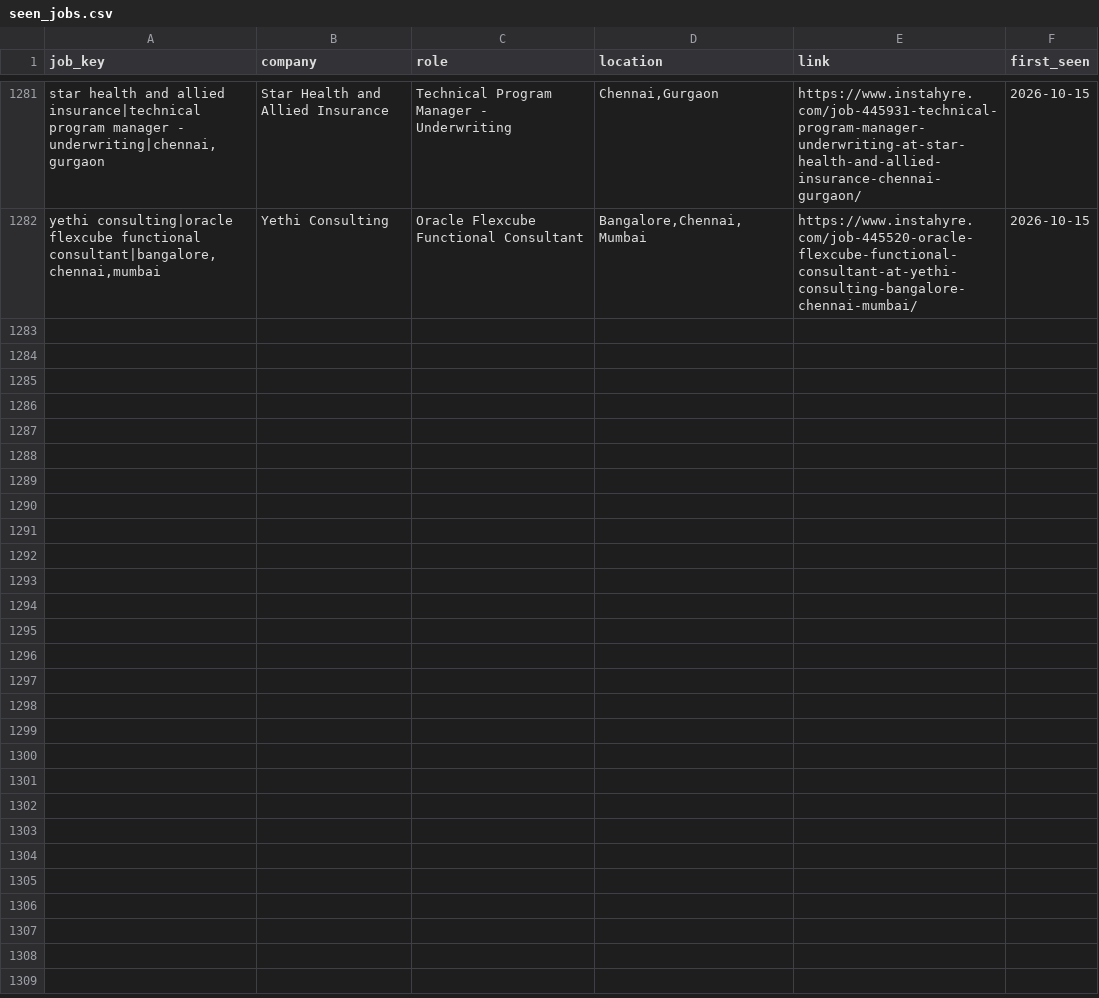
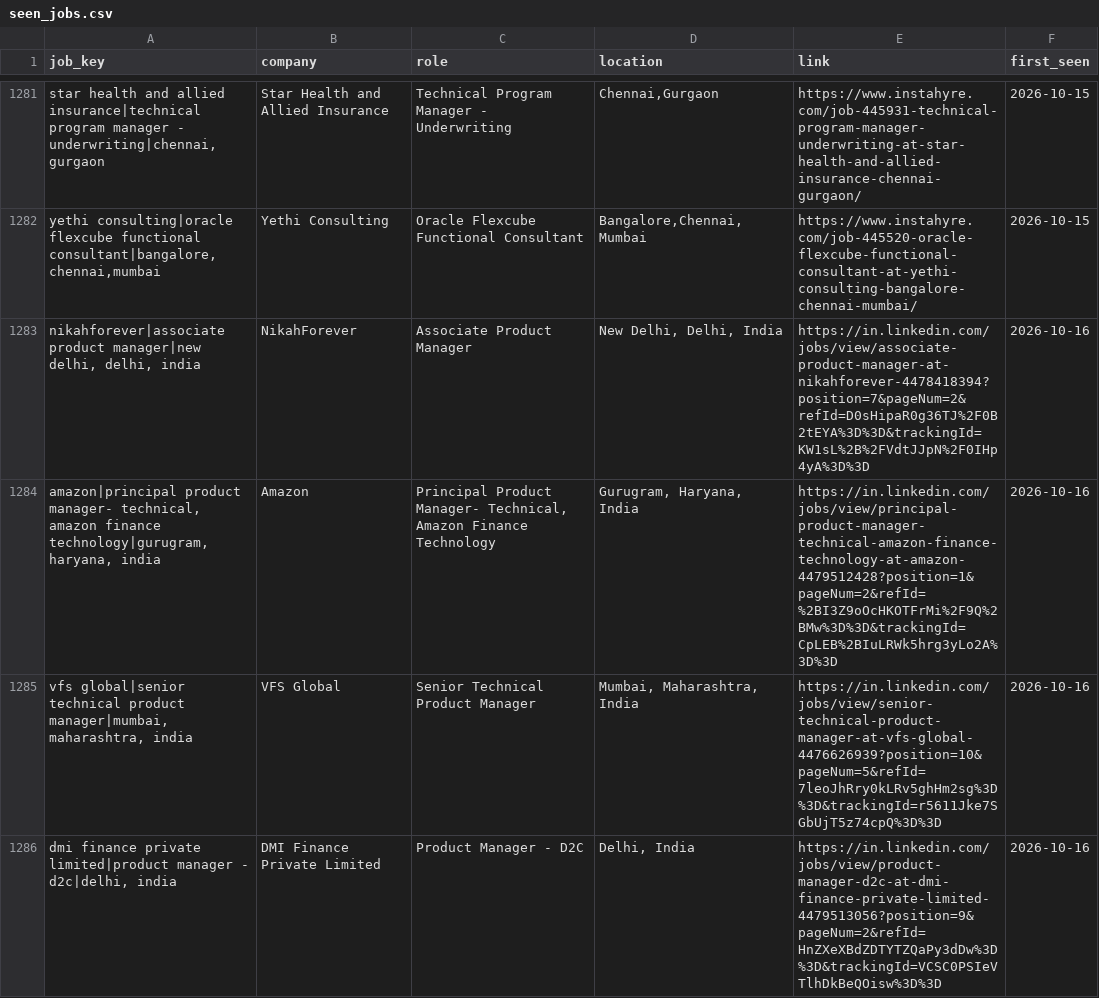
Before and after one commit to yamini1312singh/job-crawler, a CSV file: data/seen_jobs.csv, drawn as a sheet; only a part is shown, gaps mark what is left out; the diff covers the shown part only; the diff names each change by its address in the sheet, - before the commit and + after, or states it on an @@ line.

```diff
--- a/data/seen_jobs.csv
+++ b/data/seen_jobs.csv
+row 1283: nikahforever|associate product manager|new delhi, delhi, india | NikahForever | Associate Product Manager | New Delhi, Delhi, India | https://in.linkedin.com/jobs/view/associate-product-manager-at-nikahforever-4478418394?position=7&pageNum=2&refId=D0sHipaR0g36TJ%2F0B2tEYA%3D%3D&trackingId=KW1sL%2B%2FVdtJJpN%2F0IHp4yA%3D%3D | 2026-10-16
+row 1284: amazon|principal product manager- technical, amazon finance technology|gurugram, haryana, india | Amazon | Principal Product Manager- Technical, Amazon Finance Technology | Gurugram, Haryana, India | https://in.linkedin.com/jobs/view/principal-product-manager-technical-amazon-finance-technology-at-amazon-4479512428?position=1&pageNum=2&refId=%2BI3Z9oOcHKOTFrMi%2F9Q%2BMw%3D%3D&trackingId=CpLEB%2BIuLRWk5hrg3yLo2A%3D%3D | 2026-10-16
+row 1285: vfs global|senior technical product manager|mumbai, maharashtra, india | VFS Global | Senior Technical Product Manager | Mumbai, Maharashtra, India | https://in.linkedin.com/jobs/view/senior-technical-product-manager-at-vfs-global-4476626939?position=10&pageNum=5&refId=7leoJhRry0kLRv5ghHm2sg%3D%3D&trackingId=r5611Jke7SGbUjT5z74cpQ%3D%3D | 2026-10-16
+row 1286: dmi finance private limited|product manager - d2c|delhi, india | DMI Finance Private Limited | Product Manager - D2C | Delhi, India | https://in.linkedin.com/jobs/view/product-manager-d2c-at-dmi-finance-private-limited-4479513056?position=9&pageNum=2&refId=HnZXeXBdZDTYTZQaPy3dDw%3D%3D&trackingId=VCSC0PSIeVTlhDkBeQOisw%3D%3D | 2026-10-16
```
Also changed, not shown: 10 added rows elsewhere in this file, 2 other files.
